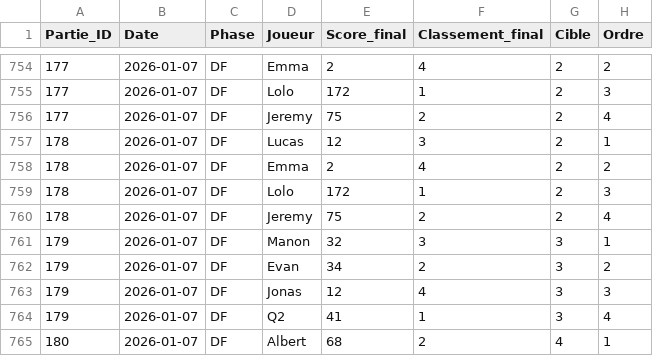
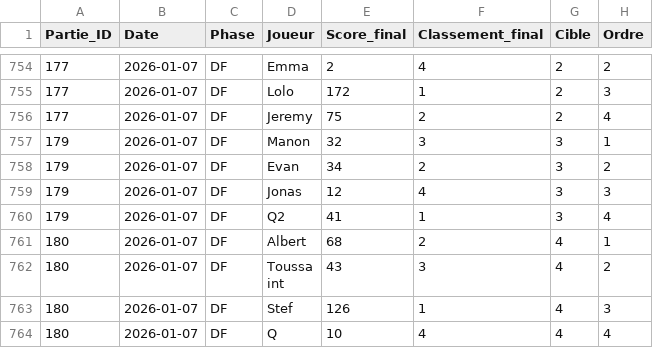
Before and after one commit to lucaswsss/Capital, a CSV file: data/parties.csv, drawn as a sheet; only a part is shown, gaps mark what is left out; the shorter side is filled out with more unchanged rows; the diff names each change by its address in the sheet, - before the commit and + after, or states it on an @@ line.

```diff
--- a/data/parties.csv
+++ b/data/parties.csv
-row 757: 178 | 2026-01-07 | DF | Lucas | 12 | 3 | 2 | 1
-row 758: 178 | 2026-01-07 | DF | Emma | 2 | 4 | 2 | 2
-row 759: 178 | 2026-01-07 | DF | Lolo | 172 | 1 | 2 | 3
-row 760: 178 | 2026-01-07 | DF | Jeremy | 75 | 2 | 2 | 4
```
Also changed, not shown: data/capital.csv.
